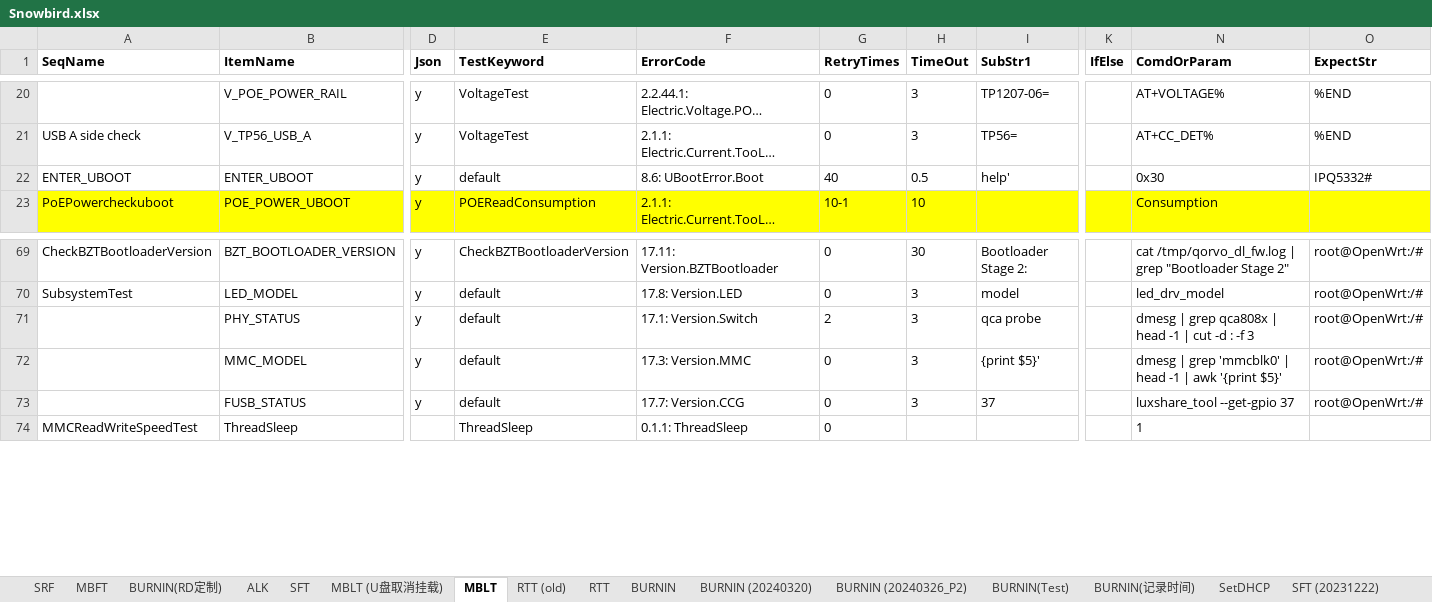
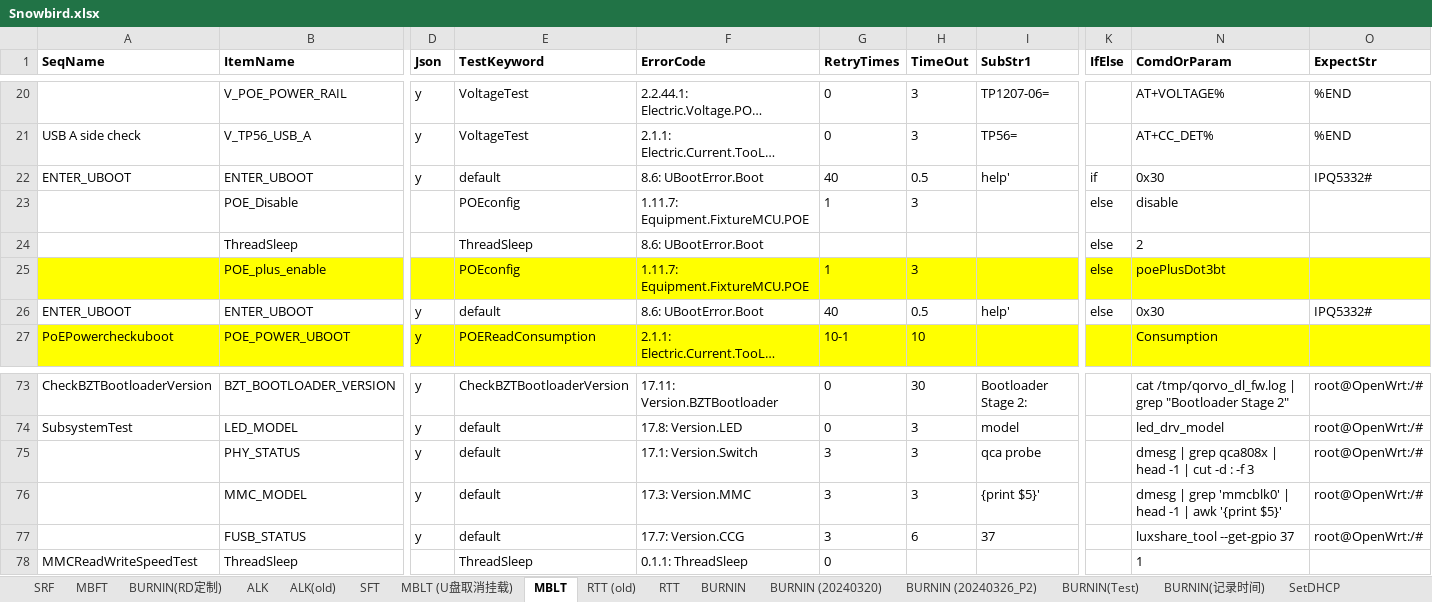
Before and after one commit to JerryXu008/snowbird, an Excel workbook: AutoTestSystem/Config/Snowbird.xlsx, sheet MBLT, drawn as a sheet; only a part is shown, gaps mark what is left out; long unchanged cells end in …; values as stored, in another font and other column widths than the file's, no borders; addresses are those after the commit; rows hold the shown columns only; the diff names each change by its address in the sheet, - before the commit and + after, or states it on an @@ line.

```diff
--- a/AutoTestSystem/Config/Snowbird.xlsx (sheet MBLT)
+++ b/AutoTestSystem/Config/Snowbird.xlsx (sheet MBLT)
+sheet tab: ALK(old)
-K22 (IfElse): (empty)
+K22 (IfElse): if
+row 23:  | POE_Disable |  | POEconfig | 1.11.7: Equipment.FixtureMCU.POE | 1 | 3 |  | else | disable
+row 24:  | ThreadSleep |  | ThreadSleep | 8.6: UBootError.Boot |  |  |  | else | 2
+row 25:  | POE_plus_enable |  | POEconfig | 1.11.7: Equipment.FixtureMCU.POE | 1 | 3 |  | else | poePlusDot3bt
+row 26: ENTER_UBOOT | ENTER_UBOOT | y | default | 8.6: UBootError.Boot | 40 | 0.5 | help' | else | 0x30 | IPQ5332#
-G75 (RetryTimes): 2
+G75 (RetryTimes): 3
-G76:G77 (RetryTimes): 0
+G76:G77 (RetryTimes): 3
-H77 (TimeOut): 3
+H77 (TimeOut): 6
```
Also changed, not shown: sheet ALK, sheet SFT, sheet RTT, sheet SRF, sheet MBFT, 8 other files.
